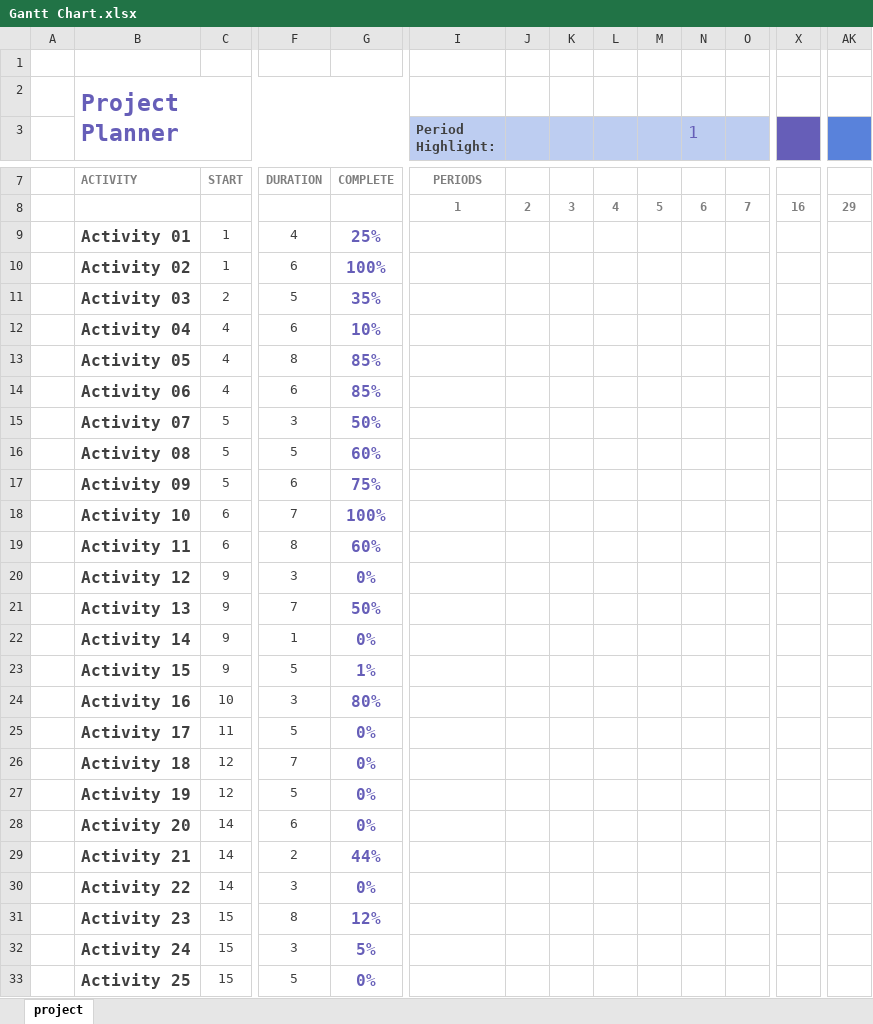
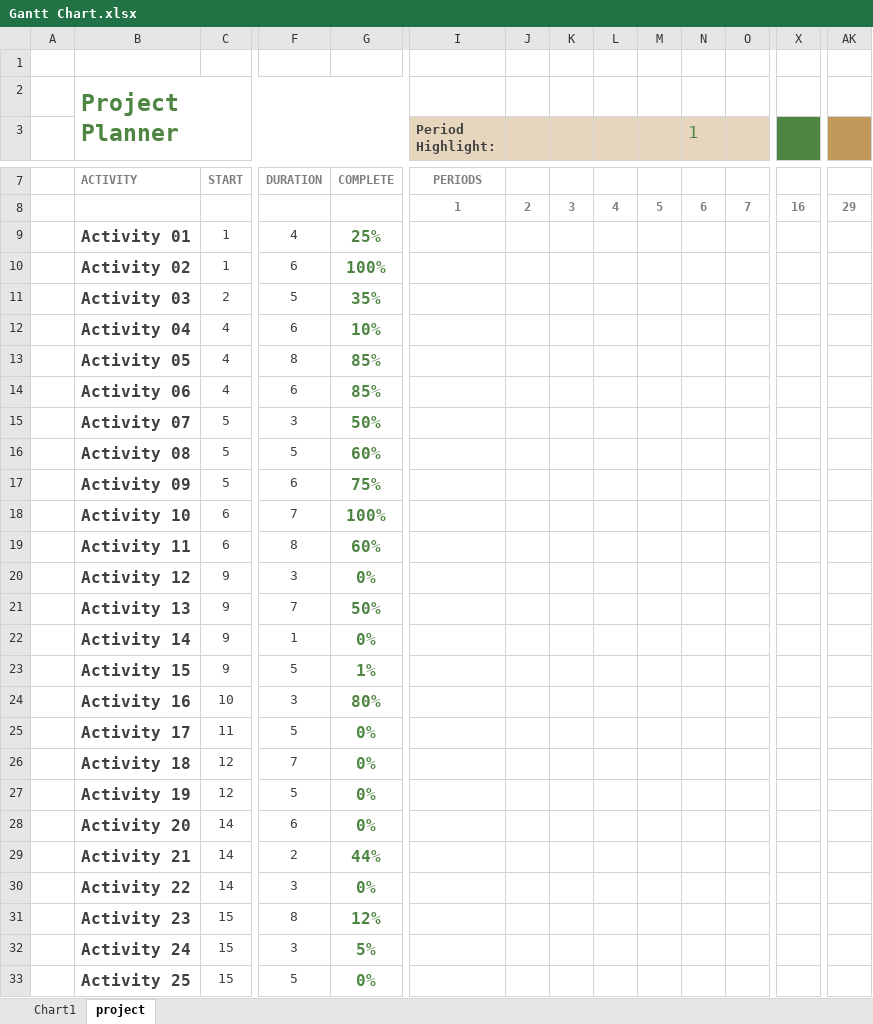
Before and after one commit to bsc-william-taylor/3D-level-design, an Excel workbook: Gantt Chart.xlsx, sheet project, drawn as a sheet; only a part is shown, gaps mark what is left out; values as stored, in another font and other column widths than the file's, no borders; charts and pictures and conditional formats not drawn; the diff covers the shown part only; the diff names each change by its address in the sheet, - before the commit and + after, or states it on an @@ line.

Commit message:
theme change for gantt chart + more report content added

```diff
--- a/Gantt Chart.xlsx (sheet project)
+++ b/Gantt Chart.xlsx (sheet project)
+sheet tab: Chart1
-B2 text colour: #665EB8
+B2 text colour: #4E8542
-I3:O3 fill: #BDCDF1
+I3:O3 fill: #E6D6BD
-N3 text colour: #665EB8
+N3 text colour: #4E8542
-X3 fill: #665EB8
+X3 fill: #4E8542
-AK3 fill: #5982DB
+AK3 fill: #C19859
-G9:G33 text colour: #665EB8
+G9:G33 text colour: #4E8542
```
Also changed, not shown: cell formats elsewhere in this sheet, charts or pictures, 1 other file.
